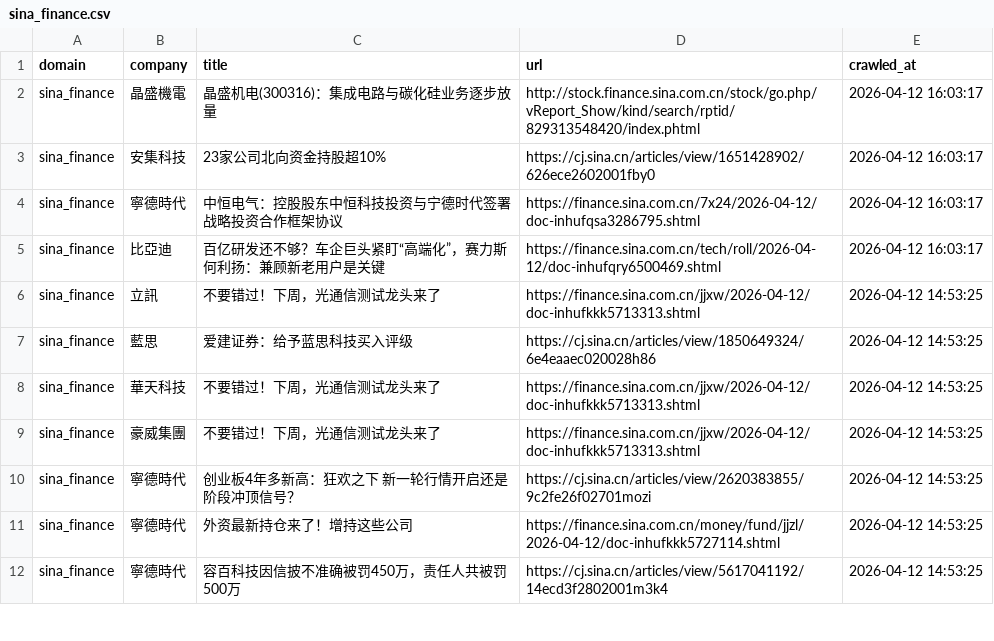
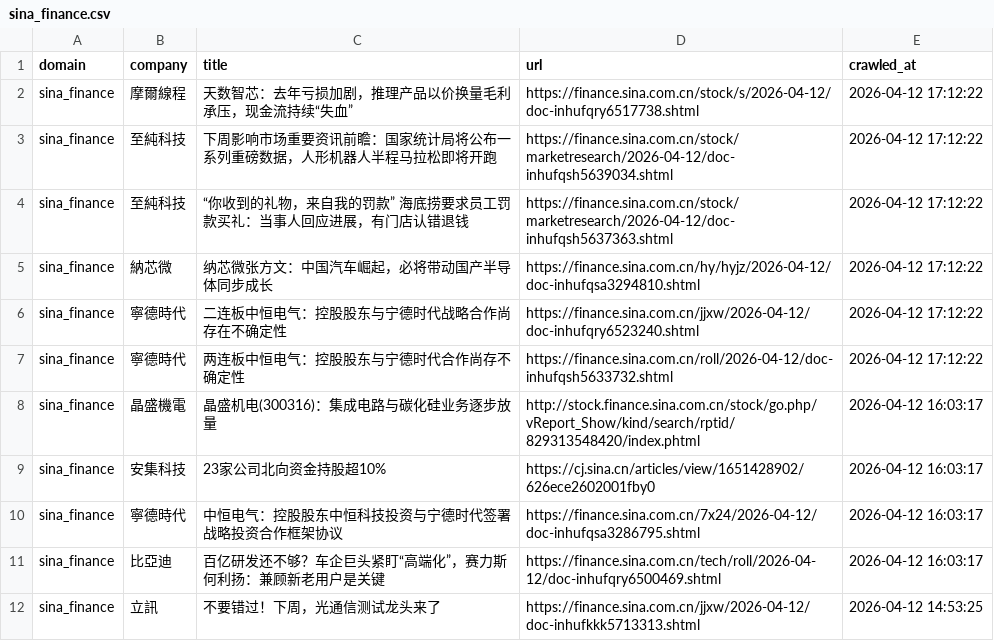
Before and after one commit to levelupup/news_crawler, a CSV file: data/sina_finance.csv, drawn as a sheet; only a part is shown; the shorter side is filled out with more unchanged rows.

```diff
--- a/data/sina_finance.csv
+++ b/data/sina_finance.csv
@@ -1,2 +1,8 @@
 domain,company,title,url,crawled_at
+sina_finance,摩爾線程,天数智芯：去年亏损加剧，推理产品以价换量毛利承压，现金流持续“失血”,https://finance.sina.com.cn/stock/s/2026-04-12/doc-inhufqry6517738.shtml,2026-04-12 17:12:22
+sina_finance,至純科技,下周影响市场重要资讯前瞻：国家统计局将公布一系列重磅数据，人形机器人半程马拉松即将开跑,https://finance.sina.com.cn/stock/marketresearch/2026-04-12/doc-inhufqsh5639034.shtml,2026-04-12 17:12:22
+sina_finance,至純科技,“你收到的礼物，来自我的罚款” 海底捞要求员工罚款买礼：当事人回应进展，有门店认错退钱,https://finance.sina.com.cn/stock/marketresearch/2026-04-12/doc-inhufqsh5637363.shtml,2026-04-12 17:12:22
+sina_finance,納芯微,纳芯微张方文：中国汽车崛起，必将带动国产半导体同步成长,https://finance.sina.com.cn/hy/hyjz/2026-04-12/doc-inhufqsa3294810.shtml,2026-04-12 17:12:22
+sina_finance,寧德時代,二连板中恒电气：控股股东与宁德时代战略合作尚存在不确定性,https://finance.sina.com.cn/jjxw/2026-04-12/doc-inhufqry6523240.shtml,2026-04-12 17:12:22
+sina_finance,寧德時代,两连板中恒电气：控股股东与宁德时代合作尚存不确定性,https://finance.sina.com.cn/roll/2026-04-12/doc-inhufqsh5633732.shtml,2026-04-12 17:12:22
 sina_finance,晶盛機電,晶盛机电(300316)：集成电路与碳化硅业务逐步放量,http://stock.finance.sina.com.cn/stock/go.php/vReport_Show/kind/search/rptid/829313548420/index.phtml,2026-04-12 16:03:17
```
Also changed, not shown: data/bloomberg.csv, data/ctee.csv, 11 other files.
